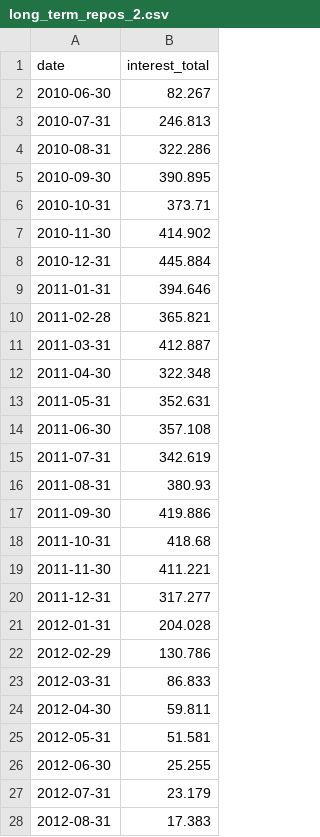
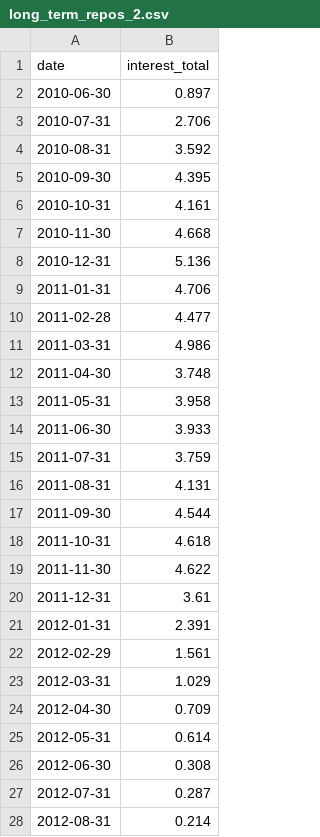
Before and after one commit to greggs-patriot/monetary-policy, a CSV file: output/long_term_repos_2.csv, drawn as a sheet; only a part is shown; the diff covers the shown part only.

```diff
--- a/output/long_term_repos_2.csv
+++ b/output/long_term_repos_2.csv
@@ -1,28 +1,28 @@
 date,interest_total
-2010-06-30,82.267
-2010-07-31,246.813
-2010-08-31,322.286
-2010-09-30,390.895
-2010-10-31,373.71
-2010-11-30,414.902
-2010-12-31,445.884
-2011-01-31,394.646
-2011-02-28,365.821
-2011-03-31,412.887
-2011-04-30,322.348
-2011-05-31,352.631
-2011-06-30,357.108
-2011-07-31,342.619
-2011-08-31,380.93
-2011-09-30,419.886
-2011-10-31,418.68
-2011-11-30,411.221
-2011-12-31,317.277
-2012-01-31,204.028
-2012-02-29,130.786
-2012-03-31,86.833
-2012-04-30,59.811
-2012-05-31,51.581
-2012-06-30,25.255
-2012-07-31,23.179
-2012-08-31,17.383
+2010-06-30,0.897
+2010-07-31,2.706
+2010-08-31,3.592
+2010-09-30,4.395
+2010-10-31,4.161
+2010-11-30,4.668
+2010-12-31,5.136
+2011-01-31,4.706
+2011-02-28,4.477
+2011-03-31,4.986
+2011-04-30,3.748
+2011-05-31,3.958
+2011-06-30,3.933
+2011-07-31,3.759
+2011-08-31,4.131
+2011-09-30,4.544
+2011-10-31,4.618
+2011-11-30,4.622
+2011-12-31,3.61
+2012-01-31,2.391
+2012-02-29,1.561
+2012-03-31,1.029
+2012-04-30,0.709
+2012-05-31,0.614
+2012-06-30,0.308
+2012-07-31,0.287
+2012-08-31,0.214
```
Also changed, not shown: 20 edited cells elsewhere in this file, test.csv, 4 other files.
